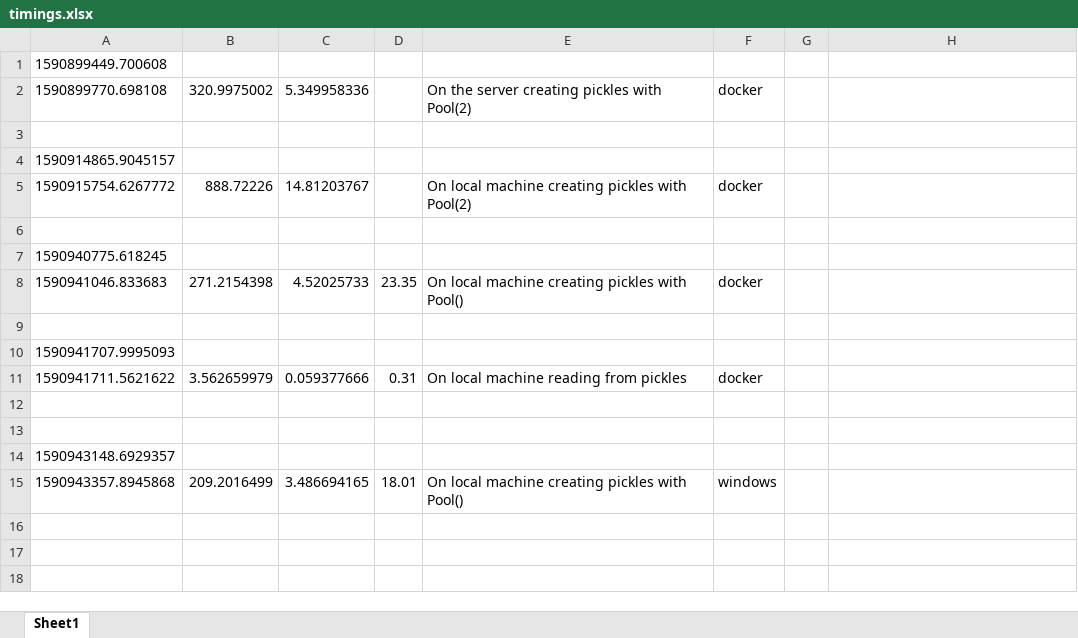
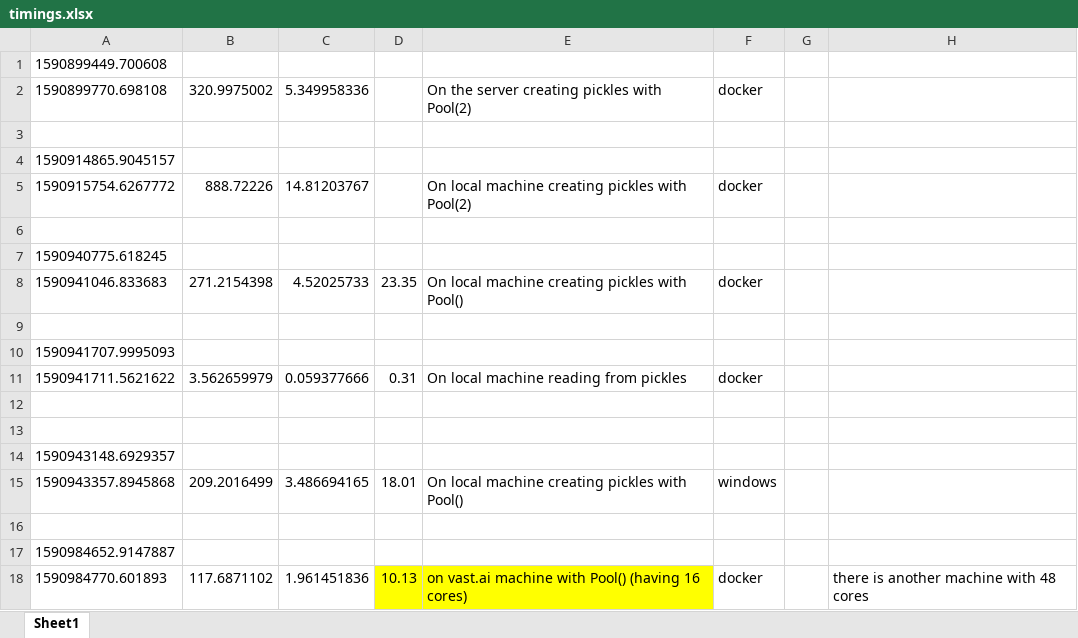
Before and after one commit to pongnguy/cs230_spring2020, an Excel workbook: final_project/shreyas/timings.xlsx, sheet Sheet1, drawn as a sheet; values as stored, in another font and other column widths than the file's, no borders; the diff names each change by its address in the sheet, - before the commit and + after, or states it on an @@ line.

```diff
--- a/final_project/shreyas/timings.xlsx (sheet Sheet1)
+++ b/final_project/shreyas/timings.xlsx (sheet Sheet1)
+row 16: (empty)
+row 17: 1590984652.9147887
+row 18: 1590984770.601893 | 117.6871102 | 1.961451836 | 10.13 | on vast.ai machine with Pool() (having 16 cores) | docker |  | there is another machine with 48 cores
```
Also changed, not shown: 14 other files.
